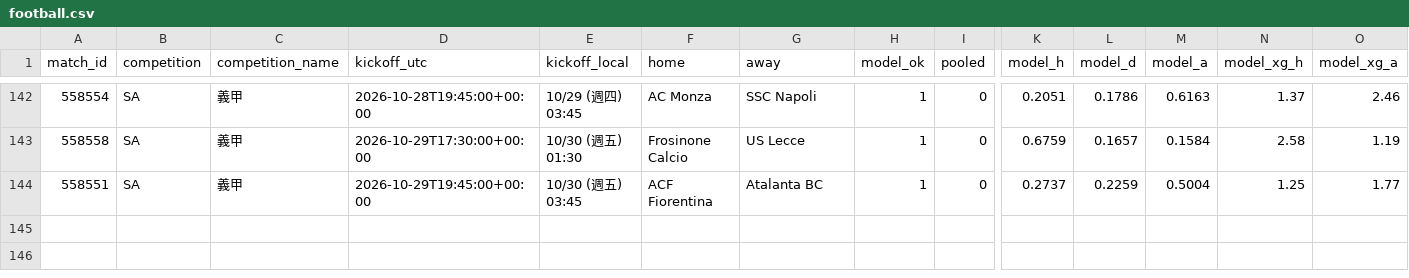
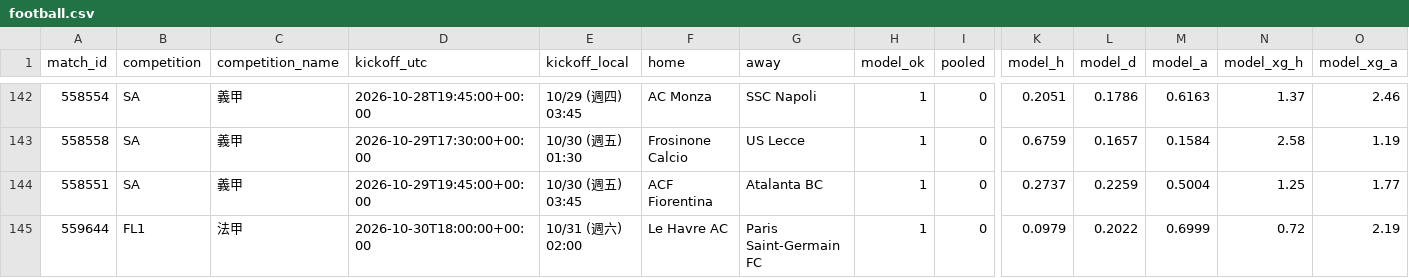
Before and after one commit to panchiyu1-cloud/sports-analyzer, a CSV file: data/reviews/football.csv, drawn as a sheet; only a part is shown, gaps mark what is left out; rows hold the shown columns only; the diff names each change by its address in the sheet, - before the commit and + after, or states it on an @@ line.

```diff
--- a/data/reviews/football.csv
+++ b/data/reviews/football.csv
+row 145: 559644 | FL1 | 法甲 | 2026-10-30T18:00:00+00:00 | 10/31 (週六) 02:00 | Le Havre AC | Paris Saint-Germain FC | 1 | 0 | 0.0979 | 0.2022 | 0.6999 | 0.72 | 2.19
```
Also changed, not shown: data/ledger.csv, 11 other files.
